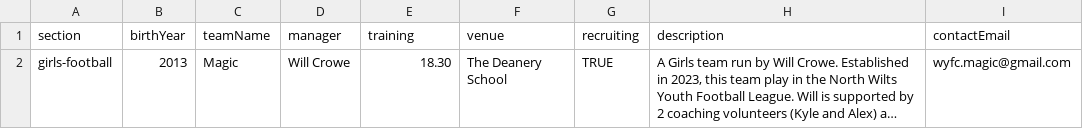
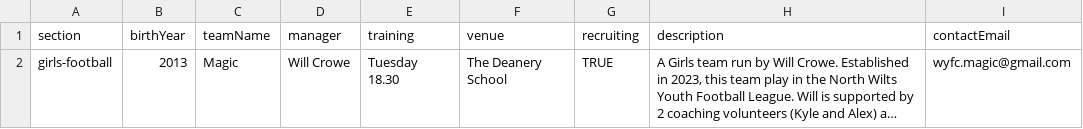
Before and after one commit to WWFC-Apps/wwfc-website, a CSV file: src/data/teams.csv, drawn as a sheet; long unchanged cells end in …; the diff names each change by its address in the sheet, - before the commit and + after, or states it on an @@ line.

Commit message:
csv6

```diff
--- a/src/data/teams.csv
+++ b/src/data/teams.csv
-E2 (training): 18.30
+E2 (training): Tuesday 18.30
```
